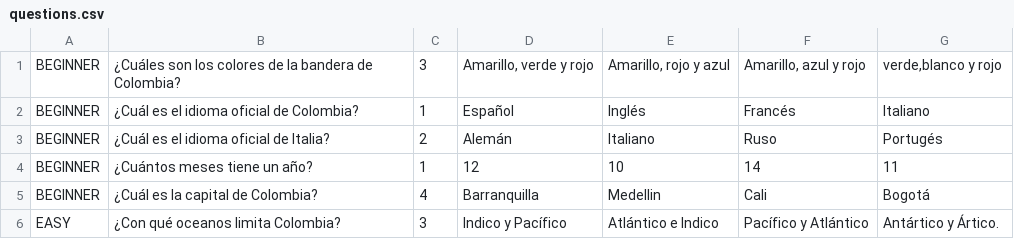
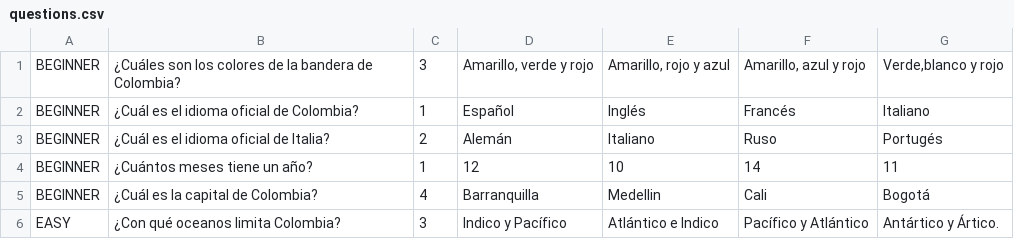
Before and after one commit to yerlisg/QuestionChallenge, a CSV file: src/main/resources/questions.csv, drawn as a sheet; only a part is shown; the diff names each change by its address in the sheet, - before the commit and + after, or states it on an @@ line.

```diff
--- a/src/main/resources/questions.csv
+++ b/src/main/resources/questions.csv
-G1: verde,blanco y rojo
+G1: Verde,blanco y rojo
```
Also changed, not shown: 13 other files.
